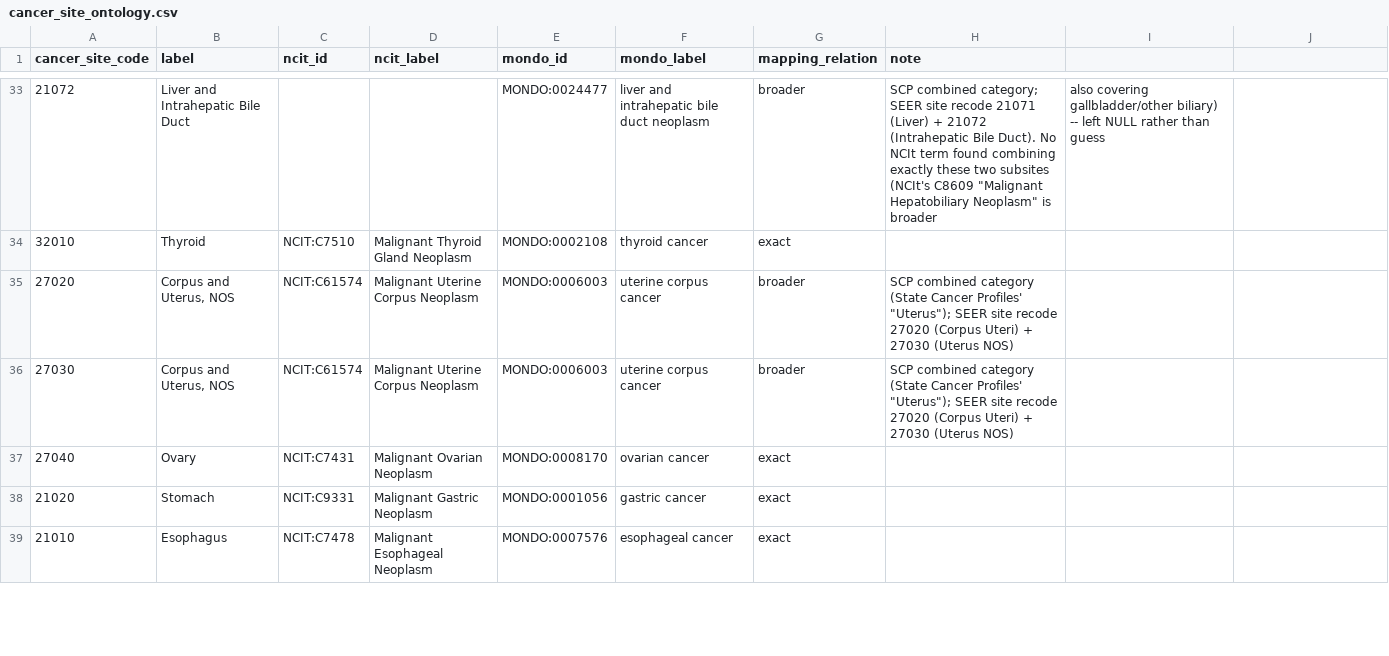
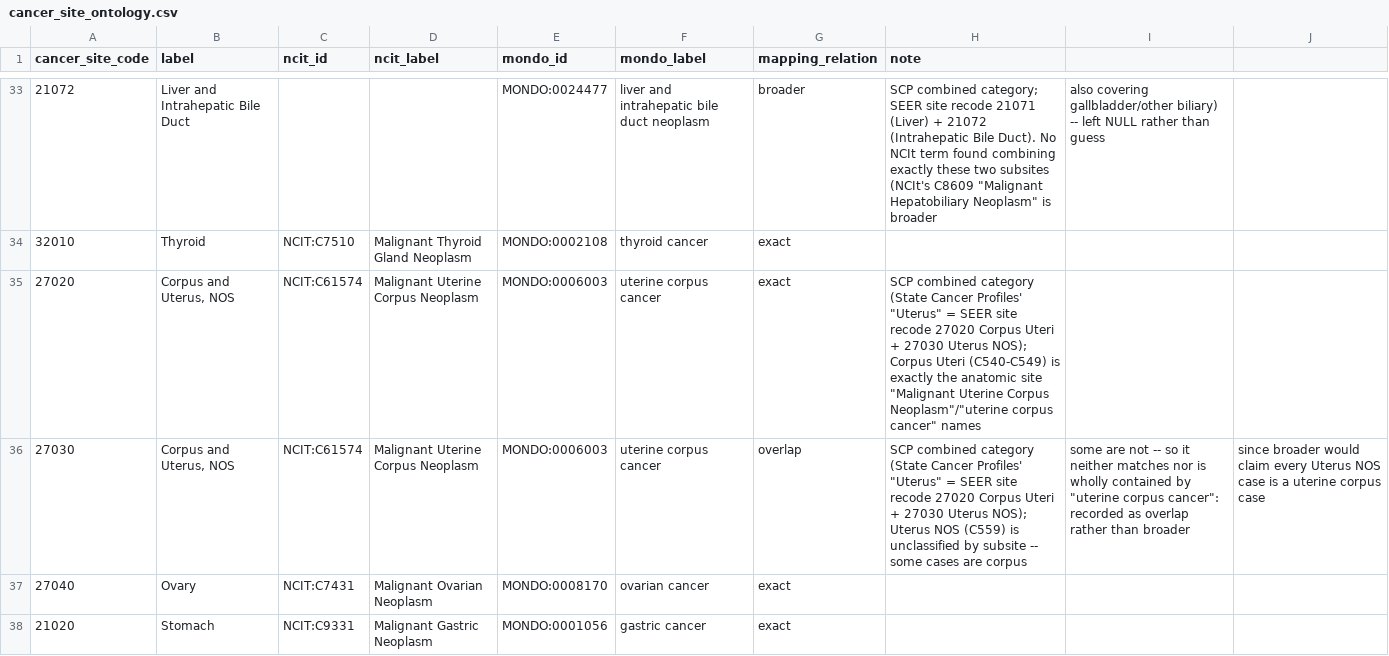
Before and after one commit to seandavi/cancer-on-ice, a CSV file: src/canceronice/data/cancer_site_ontology.csv, drawn as a sheet; only a part is shown, gaps mark what is left out; the shorter side is filled out with more unchanged rows.

```diff
--- a/src/canceronice/data/cancer_site_ontology.csv
+++ b/src/canceronice/data/cancer_site_ontology.csv
@@ -34,4 +34,4 @@ cancer_site_code,label,ncit_id,ncit_label,mondo_id,mondo_label,mapping_relation,
 32010,Thyroid,NCIT:C7510,Malignant Thyroid Gland Neoplasm,MONDO:0002108,thyroid cancer,exact,
-27020,"Corpus and Uterus, NOS",NCIT:C61574,Malignant Uterine Corpus Neoplasm,MONDO:0006003,uterine corpus cancer,broader,SCP combined category (State Cancer Profiles' "Uterus"); SEER site recode 27020 (Corpus Uteri) + 27030 (Uterus NOS)
-27030,"Corpus and Uterus, NOS",NCIT:C61574,Malignant Uterine Corpus Neoplasm,MONDO:0006003,uterine corpus cancer,broader,SCP combined category (State Cancer Profiles' "Uterus"); SEER site recode 27020 (Corpus Uteri) + 27030 (Uterus NOS)
+27020,"Corpus and Uterus, NOS",NCIT:C61574,Malignant Uterine Corpus Neoplasm,MONDO:0006003,uterine corpus cancer,exact,SCP combined category (State Cancer Profiles' "Uterus" = SEER site recode 27020 Corpus Uteri + 27030 Uterus NOS); Corpus Uteri (C540-C549) is exactly the anatomic site "Malignant Uterine Corpus Neoplasm"/"uterine corpus cancer" names
+27030,"Corpus and Uterus, NOS",NCIT:C61574,Malignant Uterine Corpus Neoplasm,MONDO:0006003,uterine corpus cancer,overlap,SCP combined category (State Cancer Profiles' "Uterus" = SEER site recode 27020 Corpus Uteri + 27030 Uterus NOS); Uterus NOS (C559) is unclassified by subsite -- some cases are corpus, some are not -- so it neither matches nor is wholly contained by "uterine corpus cancer": recorded as overlap rather than broader, since broader would claim every Uterus NOS case is a uterine corpus case
 27040,Ovary,NCIT:C7431,Malignant Ovarian Neoplasm,MONDO:0008170,ovarian cancer,exact,
```
Also changed, not shown: 3 other files.
